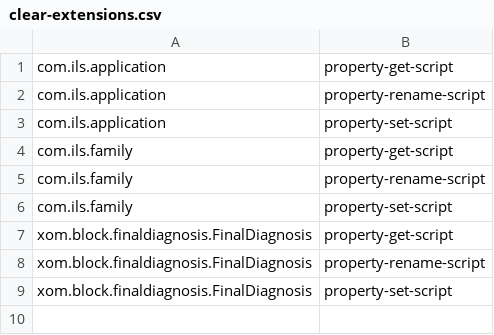
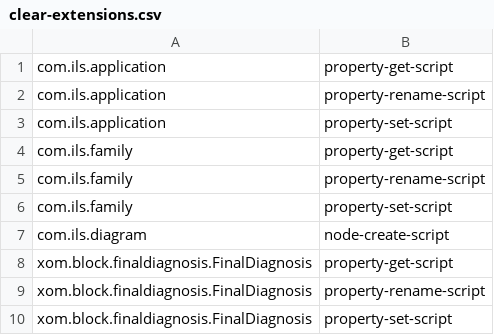
Before and after one commit to LeeGitXM/BlockLanguageToolkit, a CSV file: pylibs/clear-extensions.csv, drawn as a sheet.

```diff
--- a/pylibs/clear-extensions.csv
+++ b/pylibs/clear-extensions.csv
@@ -6,2 +6,3 @@ com.ils.family,property-rename-script,
 com.ils.family,property-set-script,
+com.ils.diagram,node-create-script,
 xom.block.finaldiagnosis.FinalDiagnosis,property-get-script,
```
Also changed, not shown: pylibs/extensions.csv, 19 other files.
